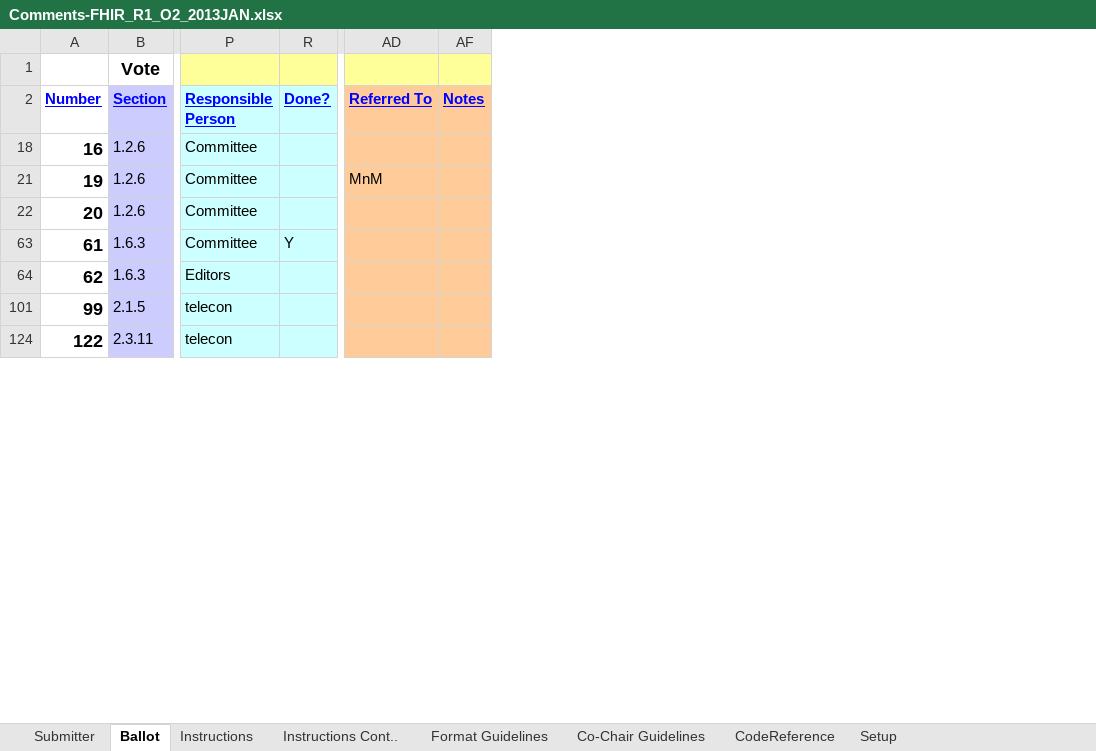
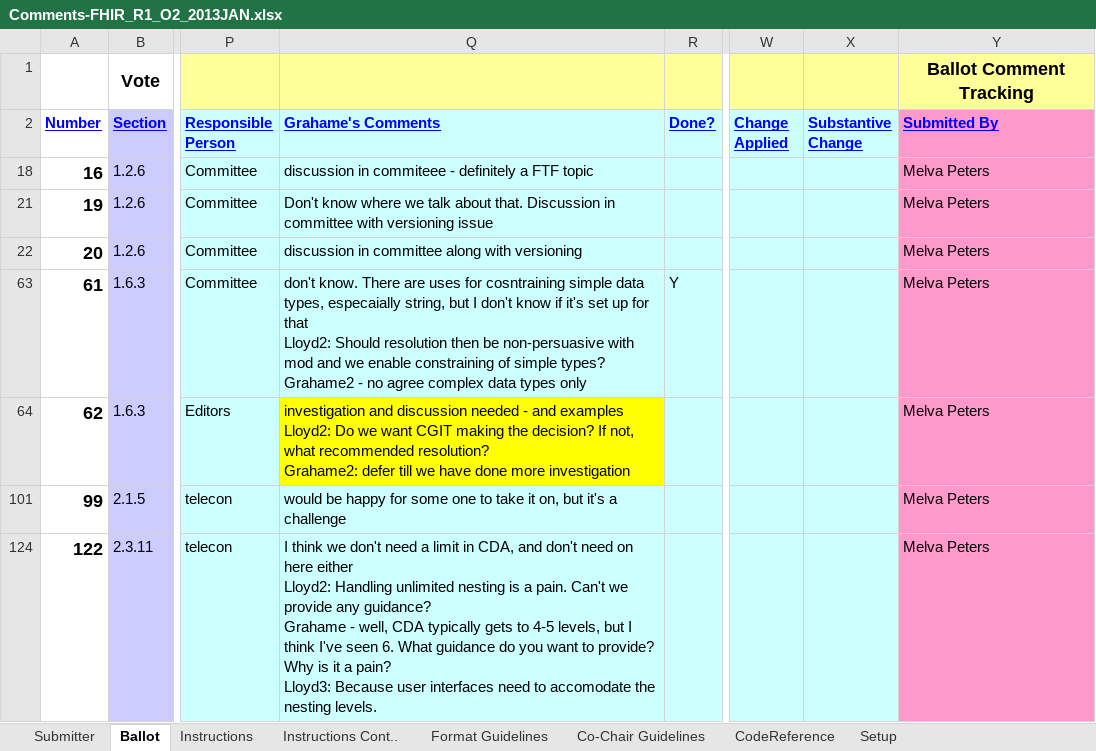
Before and after one commit to vista-novo/fhir, an Excel workbook: ballots/2013-01 Draft/Comments-FHIR_R1_O2_2013JAN.xlsx, sheet Ballot, drawn as a sheet; only a part is shown, gaps mark what is left out; values as stored, in another font and other column widths than the file's, no borders; removed rows and columns are numbered as before the commit, all else as after; ↵ is a line break in a cell; the diff covers the shown part only; the diff names each change by its address in the sheet, - before the commit and + after, or states it on an @@ line.

Commit message:
Comments from Michael van der Zel
git-svn-id: http://gforge.hl7.org/svn/fhir/trunk@1211 2f0db536-2c49-4257-a3fa-e771ed206c19

```diff
--- a/ballots/2013-01 Draft/Comments-FHIR_R1_O2_2013JAN.xlsx (sheet Ballot)
+++ b/ballots/2013-01 Draft/Comments-FHIR_R1_O2_2013JAN.xlsx (sheet Ballot)
@@ column Q (Grahame's Comments) unhidden, rows 18-124: discussion in commiteee - definitely a FTF topic | Don't know where we talk about that. Discussion in committee with versioning issue | discussion in committee along with versioning | don't know. There are uses for cosntraining simple data types, especaially string, but I don't know if it's set up for that ↵ Lloyd2: Should resolution then be non-persuasive with mod and we enable constraining of simple types? ↵ Grahame2 - no agree complex data types only | investigation and discussion needed - and examples ↵ Lloyd2: Do we want CGIT making the decision? If not, what recommended resolution? ↵ Grahame2: defer till we have done more investigation | would be happy for some one to take it on, but it's a challenge | I think we don't need a limit in CDA, and don't need on here either ↵ Lloyd2: Handling unlimited nesting is a pain. Can't we provide any guidance? ↵ Grahame - well, CDA typically gets to 4-5 levels, but I think I've seen 6. What guidance do you want to provide? Why is it a pain? ↵ Lloyd3: Because user interfaces need to accomodate the nesting levels. @@
@@ column W (Change Applied) unhidden, empty @@
@@ column X (Substantive Change) unhidden, empty @@
@@ column Y (Submitted By) unhidden, row 1: Ballot Comment Tracking; rows 18-124: all Melva Peters @@
@@ column AD (Referred To) hidden, row 21: MnM @@
@@ column AF (Notes) hidden, empty @@
```
Also changed, not shown: 51 added rows elsewhere in this sheet, hidden cells.
